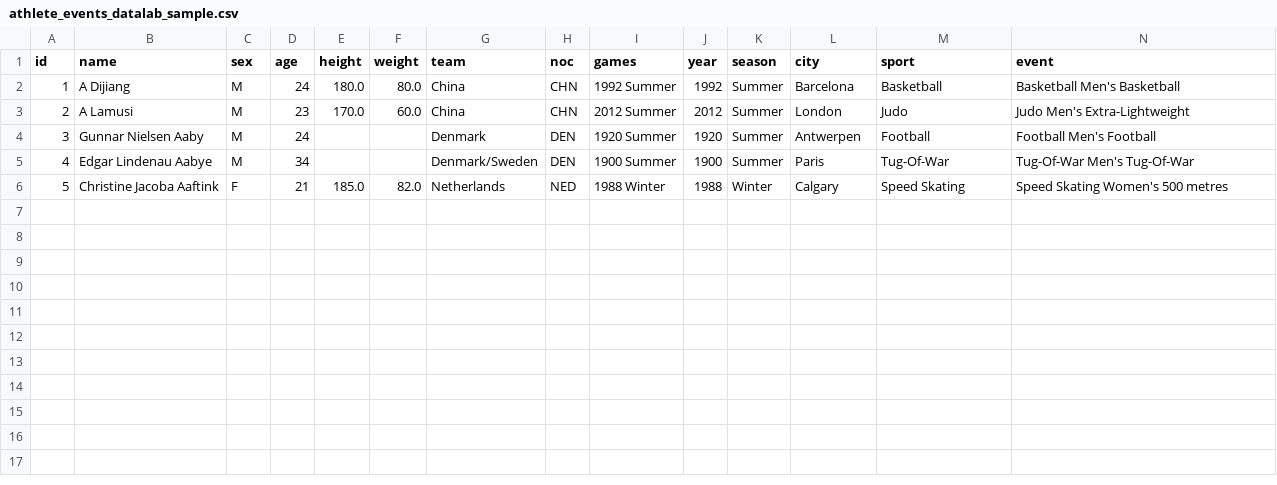
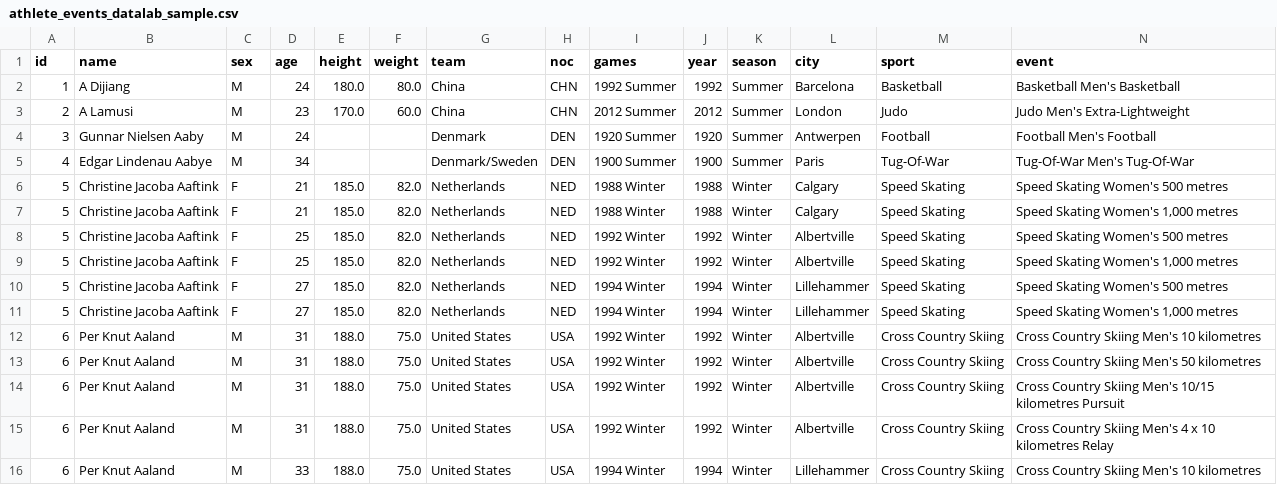
Before and after one commit to AlvaroCeballos/Olympics-Data-Quality-ETL-MySQL, a CSV file: data_samples/athlete_events_datalab_sample.csv, drawn as a sheet; only a part is shown; rows hold the shown columns only; the diff names each change by its address in the sheet, - before the commit and + after, or states it on an @@ line.

```diff
--- a/data_samples/athlete_events_datalab_sample.csv
+++ b/data_samples/athlete_events_datalab_sample.csv
+row 7: 5 | Christine Jacoba Aaftink | F | 21 | 185.0 | 82.0 | Netherlands | NED | 1988 Winter | 1988 | Winter | Calgary | Speed Skating | Speed Skating Women's 1,000 metres
+row 8: 5 | Christine Jacoba Aaftink | F | 25 | 185.0 | 82.0 | Netherlands | NED | 1992 Winter | 1992 | Winter | Albertville | Speed Skating | Speed Skating Women's 500 metres
+row 9: 5 | Christine Jacoba Aaftink | F | 25 | 185.0 | 82.0 | Netherlands | NED | 1992 Winter | 1992 | Winter | Albertville | Speed Skating | Speed Skating Women's 1,000 metres
+row 10: 5 | Christine Jacoba Aaftink | F | 27 | 185.0 | 82.0 | Netherlands | NED | 1994 Winter | 1994 | Winter | Lillehammer | Speed Skating | Speed Skating Women's 500 metres
+row 11: 5 | Christine Jacoba Aaftink | F | 27 | 185.0 | 82.0 | Netherlands | NED | 1994 Winter | 1994 | Winter | Lillehammer | Speed Skating | Speed Skating Women's 1,000 metres
+row 12: 6 | Per Knut Aaland | M | 31 | 188.0 | 75.0 | United States | USA | 1992 Winter | 1992 | Winter | Albertville | Cross Country Skiing | Cross Country Skiing Men's 10 kilometres
+row 13: 6 | Per Knut Aaland | M | 31 | 188.0 | 75.0 | United States | USA | 1992 Winter | 1992 | Winter | Albertville | Cross Country Skiing | Cross Country Skiing Men's 50 kilometres
+row 14: 6 | Per Knut Aaland | M | 31 | 188.0 | 75.0 | United States | USA | 1992 Winter | 1992 | Winter | Albertville | Cross Country Skiing | Cross Country Skiing Men's 10/15 kilometres Pursuit
+row 15: 6 | Per Knut Aaland | M | 31 | 188.0 | 75.0 | United States | USA | 1992 Winter | 1992 | Winter | Albertville | Cross Country Skiing | Cross Country Skiing Men's 4 x 10 kilometres Relay
+row 16: 6 | Per Knut Aaland | M | 33 | 188.0 | 75.0 | United States | USA | 1994 Winter | 1994 | Winter | Lillehammer | Cross Country Skiing | Cross Country Skiing Men's 10 kilometres
```
Also changed, not shown: data_samples/athlete_events_sample.csv, data_samples/bios_sample.csv, 15 other files.
